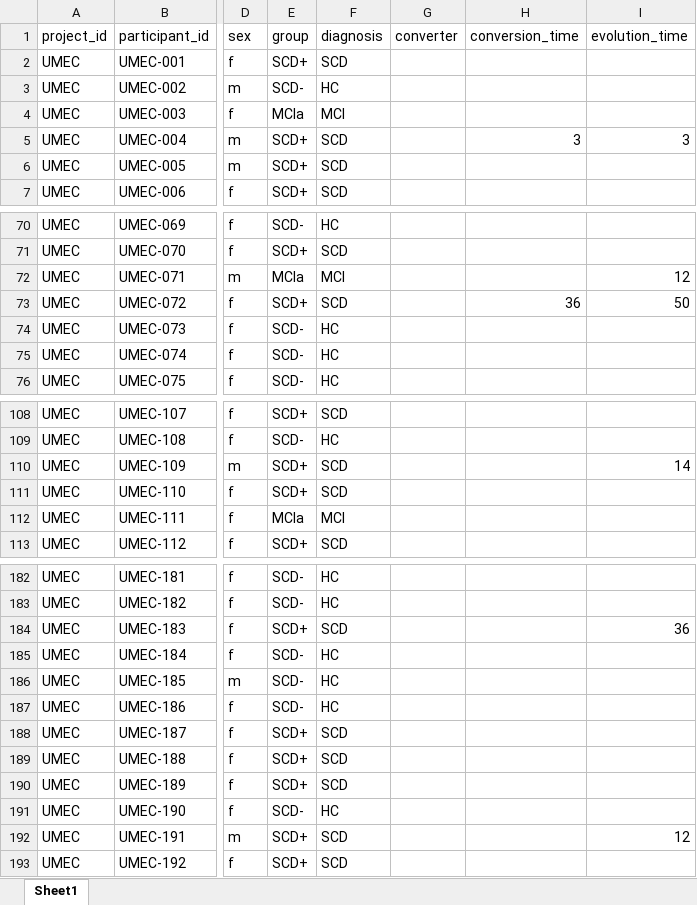
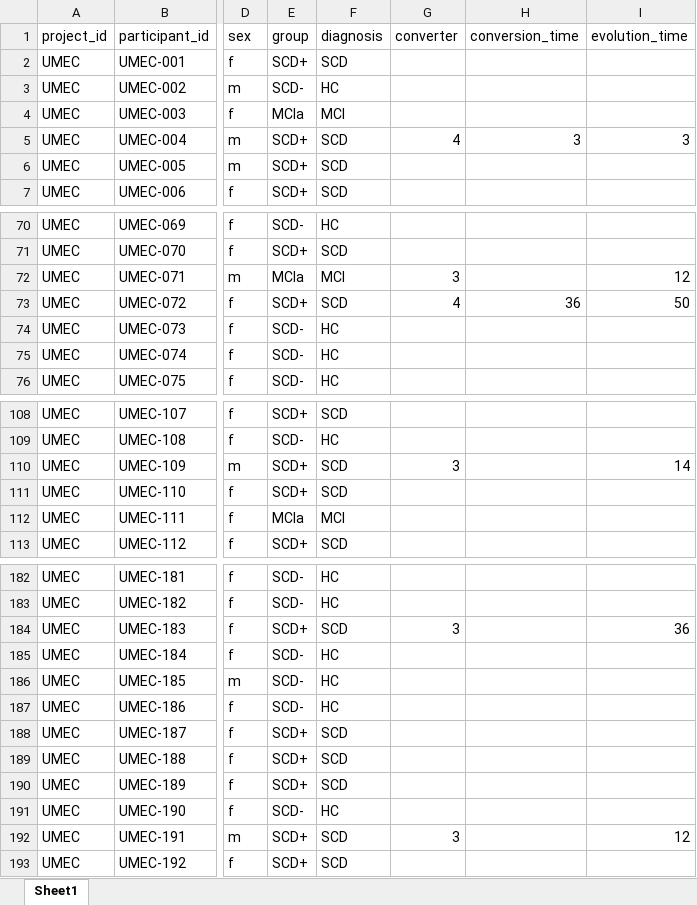
Before and after one commit to crisglav/megtusalen_validation2026, an Excel workbook: results/participants_megtusalen_corrected.xlsx, sheet Sheet1, drawn as a sheet; only a part is shown, gaps mark what is left out; values as stored, in another font and other column widths than the file's, no borders; the diff covers the shown part only; the diff names each change by its address in the sheet, - before the commit and + after, or states it on an @@ line.

```diff
--- a/results/participants_megtusalen_corrected.xlsx (sheet Sheet1)
+++ b/results/participants_megtusalen_corrected.xlsx (sheet Sheet1)
-G5 (converter): (empty)
+G5 (converter): 4
-G72 (converter): (empty)
+G72 (converter): 3
-G73 (converter): (empty)
+G73 (converter): 4
-G110 (converter): (empty)
+G110 (converter): 3
-G184 (converter): (empty)
+G184 (converter): 3
-G192 (converter): (empty)
+G192 (converter): 3
```
Also changed, not shown: 17 edited cells elsewhere in this sheet, 26 other files.
